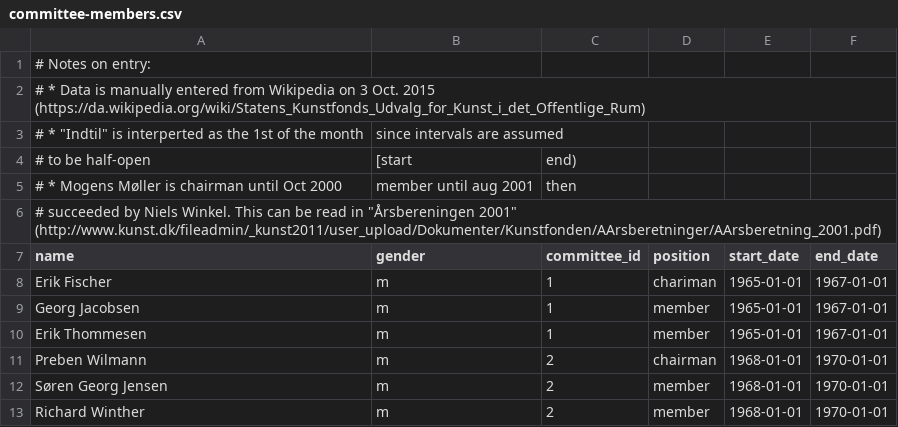
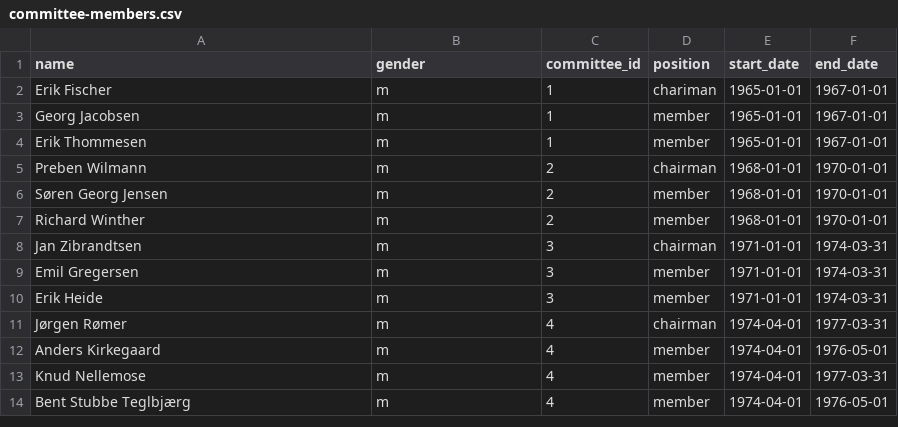
Before and after one commit to emilbayes/hack4dk-public-art, a CSV file: committee-members.csv, drawn as a sheet; only a part is shown; the shorter side is filled out with more unchanged rows.

```diff
--- a/committee-members.csv
+++ b/committee-members.csv
@@ -1,7 +1 @@
-# Notes on entry:
-# * Data is manually entered from Wikipedia on 3 Oct. 2015 (https://da.wikipedia.org/wiki/Statens_Kunstfonds_Udvalg_for_Kunst_i_det_Offentlige_Rum)
-# * "Indtil"  is interperted as the 1st of the month, since intervals are assumed
-#   to be half-open, [start, end)
-# * Mogens Møller is chairman until Oct 2000, member until aug 2001, then
-#   succeeded by Niels Winkel. This can be read in "Årsbereningen 2001" (http://www.kunst.dk/fileadmin/_kunst2011/user_upload/Dokumenter/Kunstfonden/AArsberetninger/AArsberetning_2001.pdf)
 "name","gender","committee_id","position","start_date","end_date"
```
Also changed, not shown: 3 other files.
